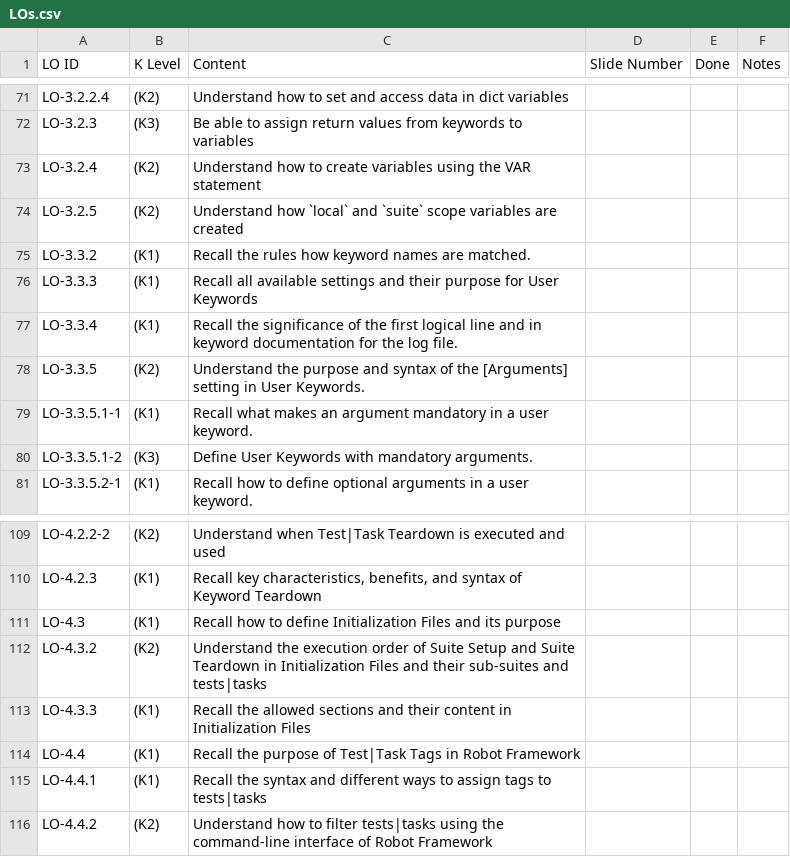
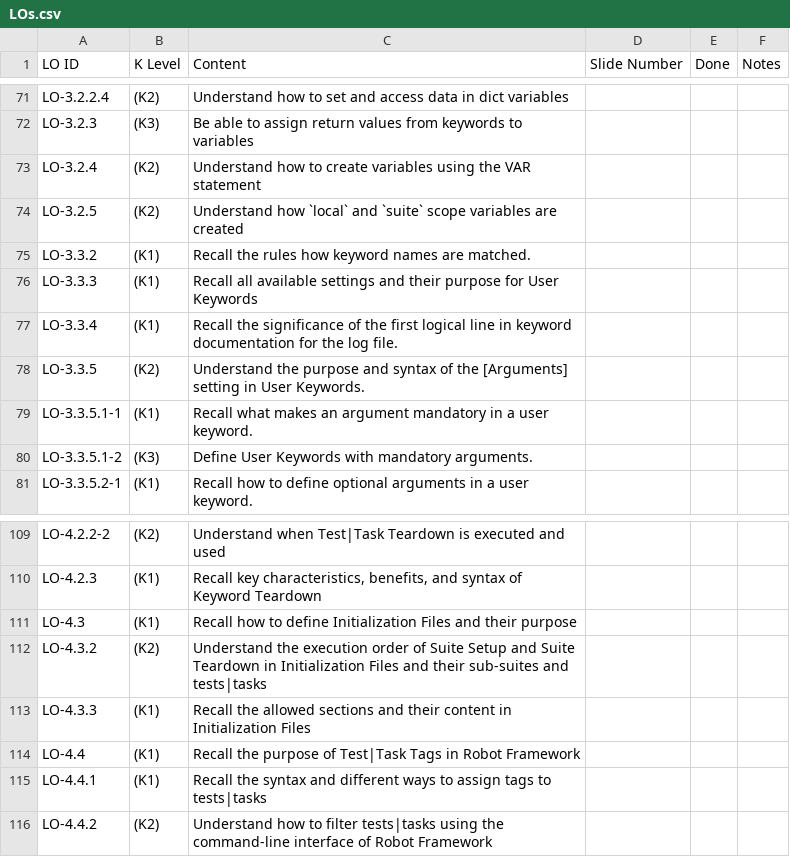
Before and after one commit to solzlivinglife/robotframework-RFCP-syllabus, a CSV file: LOs.csv, drawn as a sheet; only a part is shown, gaps mark what is left out.

Commit message:
Fix glossary and typos (#90)
fixed the review comments from Pekka and fixed multiple typos or grammar
issues.

This PR polishes the RFCP website content by correcting typos/grammar
and refining glossary terminology so the syllabus pages and glossary
tooltips read more consistently across the site.

**Changes:**
- Updated `glossary.json` definitions and added/adjusted several
glossary entries (e.g., dictionary/list variable syntax, IF statement,
suite directory).
- Corrected typos and grammar across multiple syllabus chapters,
overview pages, and the example exam page.
- Aligned repeated learning objective phrasing across docs, `README.md`,
and `LOs.csv`.

---------

Signed-off-by: René <snooz@posteo.de>
Co-authored-by: Gerwin <8427040+GerwinLaagland@users.noreply.github.com>

```diff
--- a/LOs.csv
+++ b/LOs.csv
@@ -76,3 +76,3 @@ LO-3.3.2,(K1),Recall the rules how keyword names are matched.,,,
 LO-3.3.3,(K1),Recall all available settings and their purpose for User Keywords,,,
-LO-3.3.4,(K1),Recall the significance of the first logical line and in keyword documentation for the log file.,,,
+LO-3.3.4,(K1),Recall the significance of the first logical line in keyword documentation for the log file.,,,
 LO-3.3.5,(K2),Understand the purpose and syntax of the [Arguments] setting in User Keywords.,,,
@@ -110,3 +110,3 @@ LO-4.2.2-2,(K2),Understand when Test|Task Teardown is executed and used,,,
 LO-4.2.3,(K1),"Recall key characteristics, benefits, and syntax of Keyword Teardown",,,
-LO-4.3,(K1),Recall how to define Initialization Files and its purpose,,,
+LO-4.3,(K1),Recall how to define Initialization Files and their purpose,,,
 LO-4.3.2,(K2),Understand the execution order of Suite Setup and Suite Teardown in Initialization Files and their sub-suites and tests|tasks,,,
```
Also changed, not shown: 25 other files.
